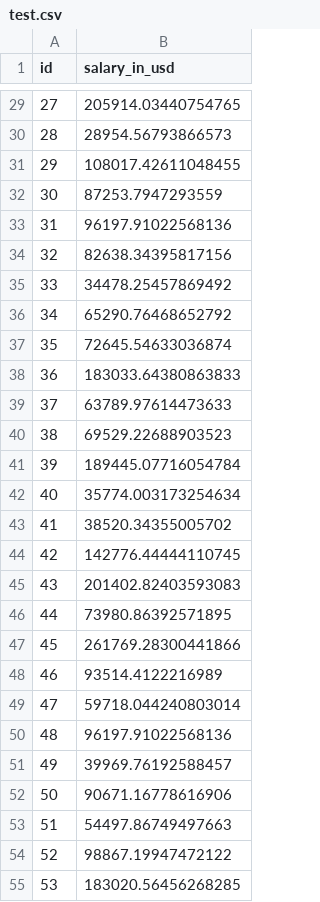
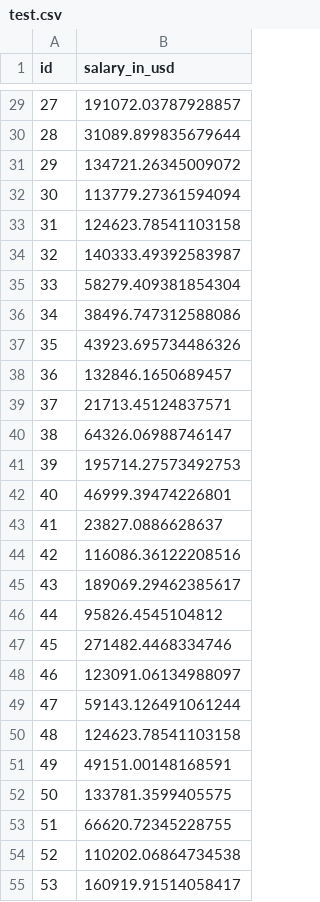
Before and after one commit to pombo7676/w6-Kaggle-Competition-Machine-Learning, a CSV file: data/test.csv, drawn as a sheet; only a part is shown, gaps mark what is left out; the diff covers the shown part only.

```diff
--- a/data/test.csv
+++ b/data/test.csv
@@ -29,27 +29,27 @@ id,salary_in_usd
-27,205914.03440754765
-28,28954.56793866573
-29,108017.42611048455
-30,87253.7947293559
-31,96197.91022568136
-32,82638.34395817156
-33,34478.25457869492
-34,65290.76468652792
-35,72645.54633036874
-36,183033.64380863833
-37,63789.97614473633
-38,69529.22688903523
-39,189445.07716054784
-40,35774.003173254634
-41,38520.34355005702
-42,142776.44444110745
-43,201402.82403593083
-44,73980.86392571895
-45,261769.28300441866
-46,93514.4122216989
-47,59718.044240803014
-48,96197.91022568136
-49,39969.76192588457
-50,90671.16778616906
-51,54497.86749497663
-52,98867.19947472122
-53,183020.56456268285
+27,191072.03787928857
+28,31089.899835679644
+29,134721.26345009072
+30,113779.27361594094
+31,124623.78541103158
+32,140333.49392583987
+33,58279.409381854304
+34,38496.747312588086
+35,43923.695734486326
+36,132846.1650689457
+37,21713.45124837571
+38,64326.06988746147
+39,195714.27573492753
+40,46999.39474226801
+41,23827.0886628637
+42,116086.36122208516
+43,189069.29462385617
+44,95826.4545104812
+45,271482.4468334746
+46,123091.06134988097
+47,59143.126491061244
+48,124623.78541103158
+49,49151.00148168591
+50,133781.3599405575
+51,66620.72345228755
+52,110202.06864734538
+53,160919.91514058417
```
Also changed, not shown: 80 edited cells elsewhere in this file, 3 other files.
